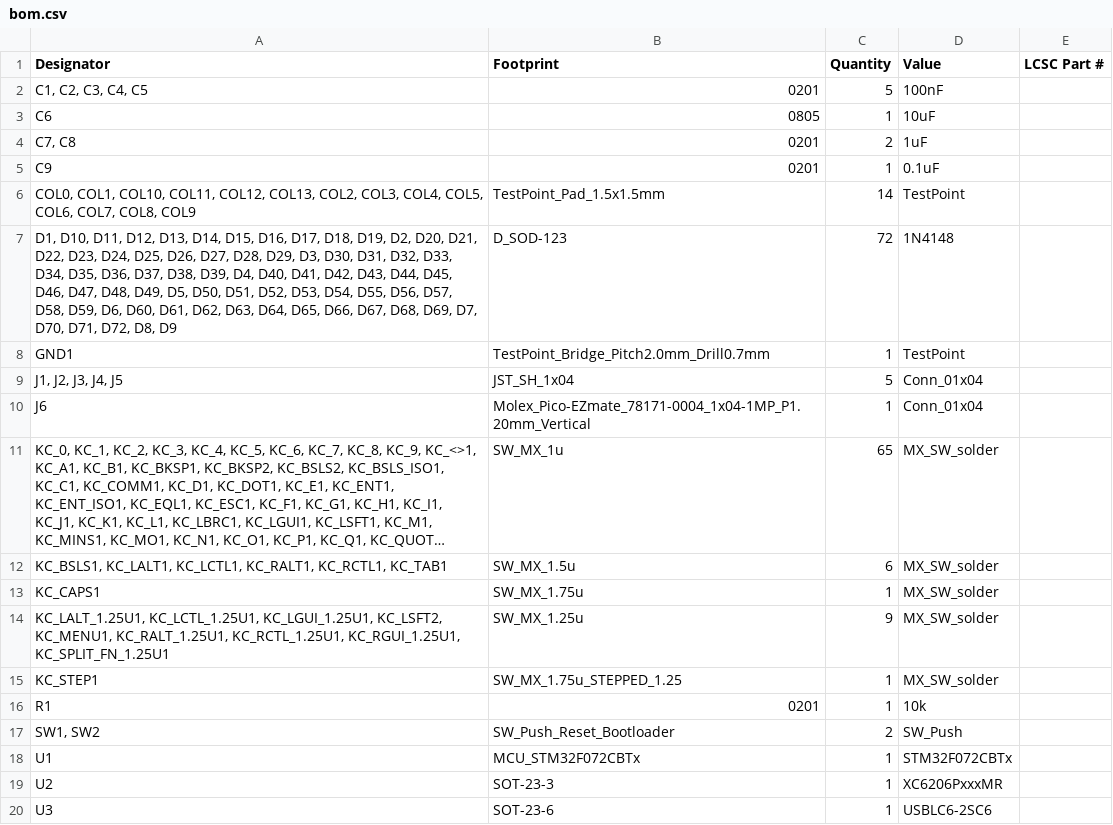
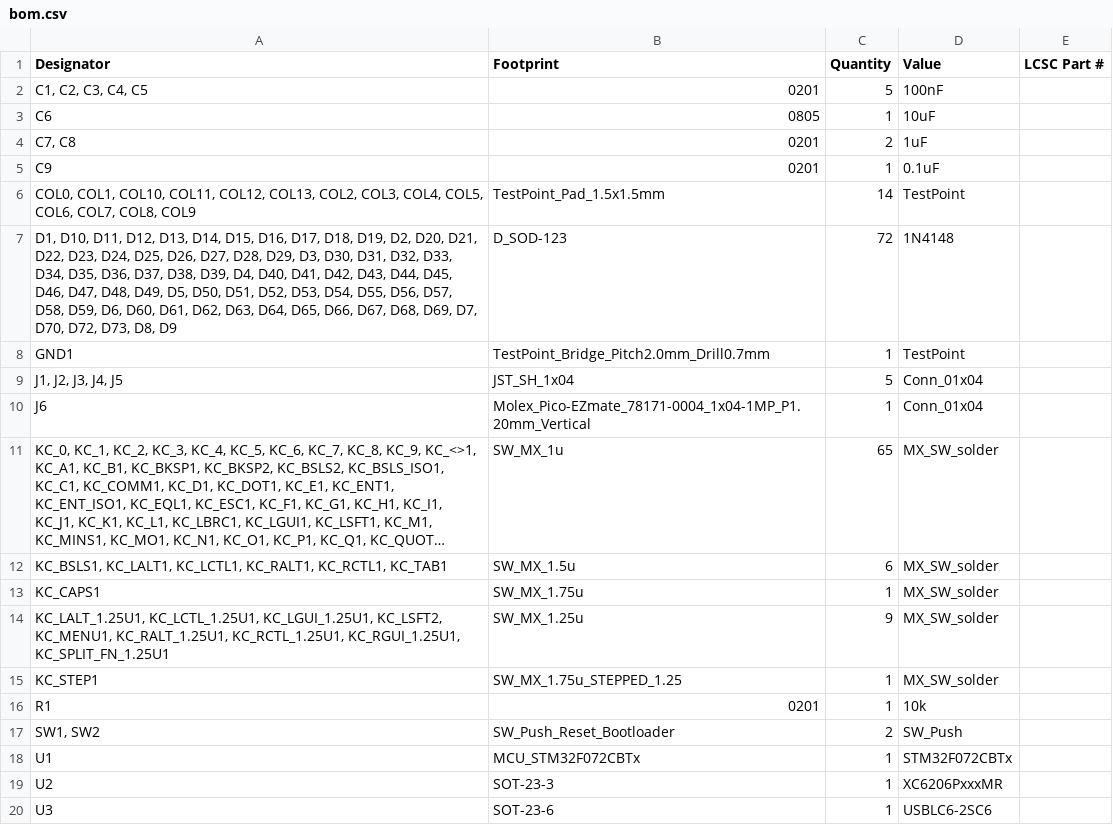
Before and after one commit to ShentoBento/Universal_PCBs, a CSV file: Uni60/UNI60_Solder/Uni60_Solder_KiCad/production/bom.csv, drawn as a sheet; long unchanged cells end in ….

```diff
--- a/Uni60/UNI60_Solder/Uni60_Solder_KiCad/production/bom.csv
+++ b/Uni60/UNI60_Solder/Uni60_Solder_KiCad/production/bom.csv
@@ -6,3 +6,3 @@ C9,0201,1,0.1uF,
 "COL0, COL1, COL10, COL11, COL12, COL13, COL2, COL3, COL4, COL5, COL6, COL7, COL8, COL9",TestPoint_Pad_1.5x1.5mm,14,TestPoint,
-"D1, D10, D11, D12, D13, D14, D15, D16, D17, D18, D19, D2, D20, D21, D22, D23, D24, D25, D26, D27, D28, D29, D3, D30, D31, D32, D33, D34, D35, D36, D37, D38, D39, D4, D40, D41, D42, D43, D44, D45, D46, D47, D48, D49, D5, D50, D51, D52, D53, D54, D55, D56, D57, D58, D59, D6, D60, D61, D62, D63, D64, D65, D66, D67, D68, D69, D7, D70, D71, D72, D8, D9",D_SOD-123,72,1N4148,
+"D1, D10, D11, D12, D13, D14, D15, D16, D17, D18, D19, D2, D20, D21, D22, D23, D24, D25, D26, D27, D28, D29, D3, D30, D31, D32, D33, D34, D35, D36, D37, D38, D39, D4, D40, D41, D42, D43, D44, D45, D46, D47, D48, D49, D5, D50, D51, D52, D53, D54, D55, D56, D57, D58, D59, D6, D60, D61, D62, D63, D64, D65, D66, D67, D68, D69, D7, D70, D72, D73, D8, D9",D_SOD-123,72,1N4148,
 GND1,TestPoint_Bridge_Pitch2.0mm_Drill0.7mm,1,TestPoint,
```
Also changed, not shown: Uni60/UNI60_Solder/Uni60_Solder_KiCad/production/designators.csv, Uni60/UNI60_Solder/Uni60_Solder_KiCad/production/positions.csv, 10 other files.
